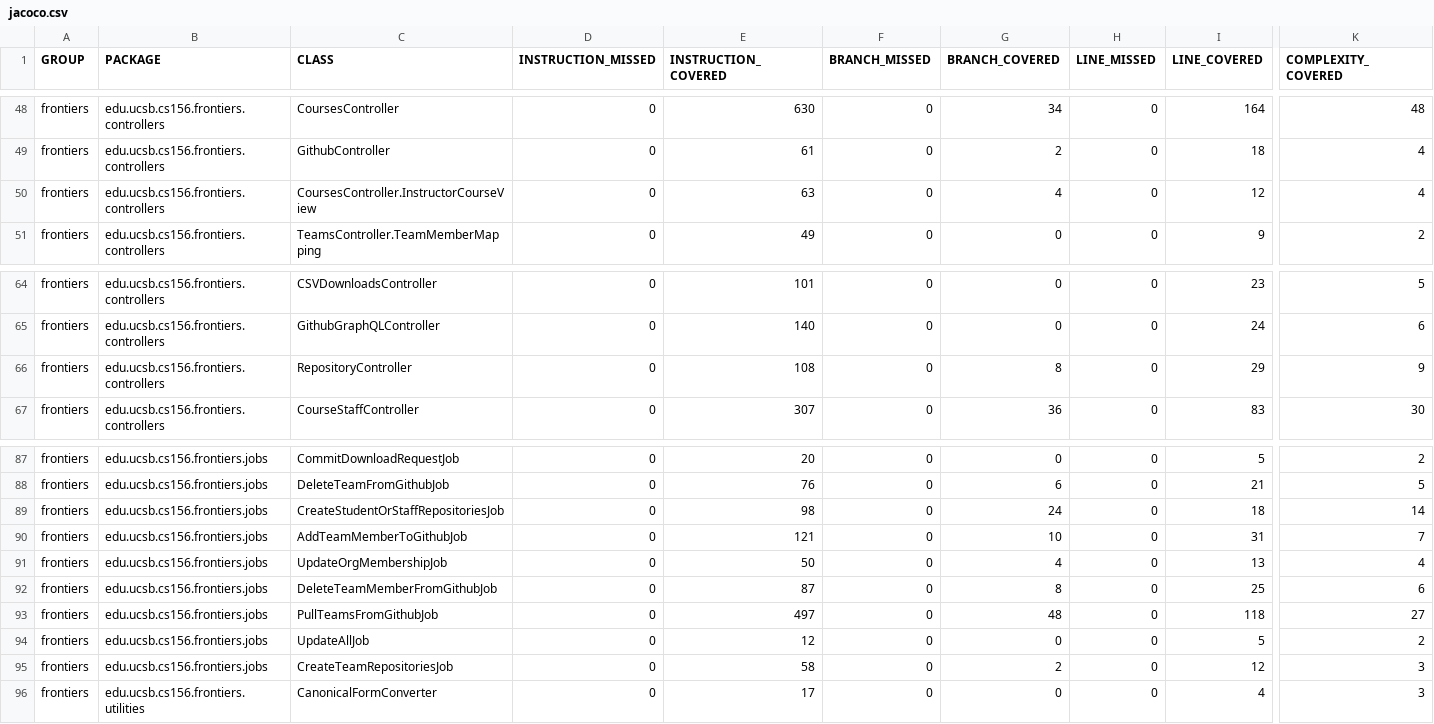
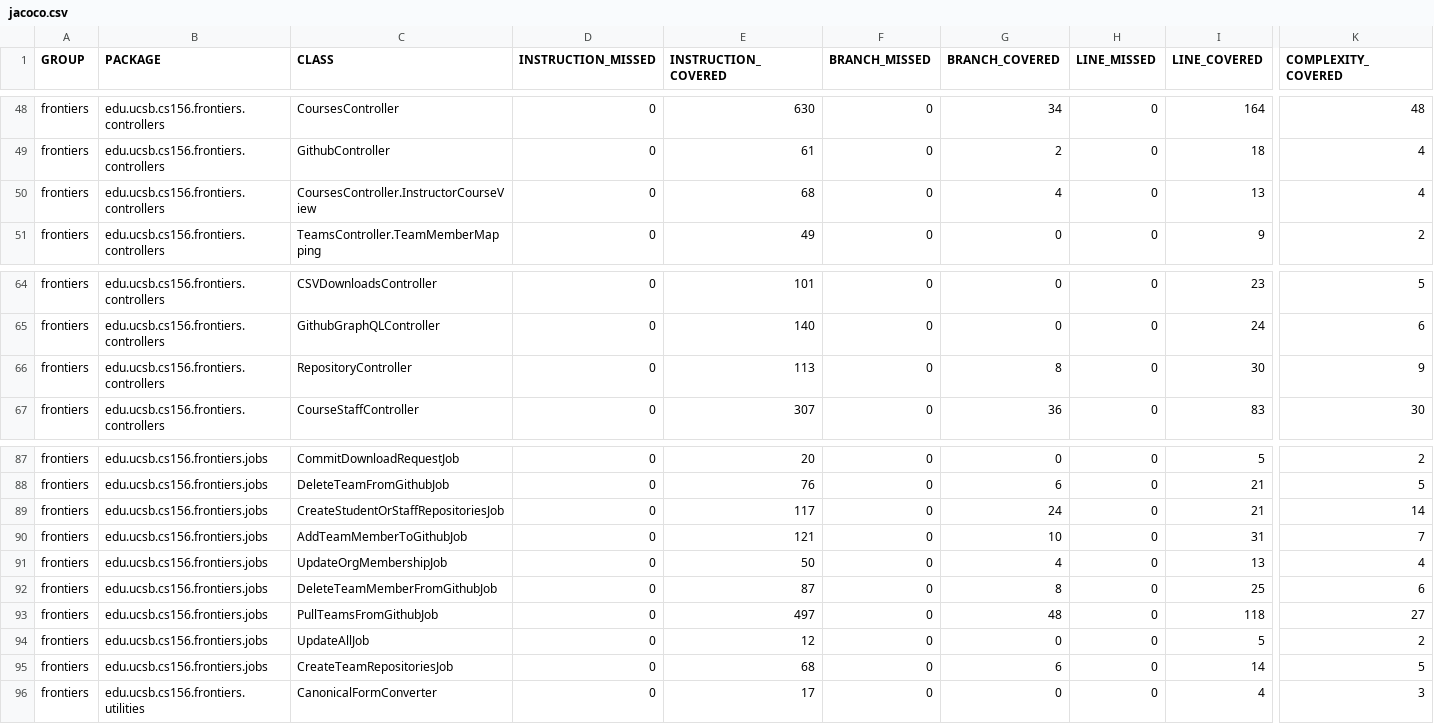
Before and after one commit to ucsb-cs156-s26/proj-frontiers-s26-12, a CSV file: prs/27/jacoco/jacoco.csv, drawn as a sheet; only a part is shown, gaps mark what is left out; the diff names each change by its address in the sheet, - before the commit and + after, or states it on an @@ line.

```diff
--- a/prs/27/jacoco/jacoco.csv
+++ b/prs/27/jacoco/jacoco.csv
-E50 (INSTRUCTION_COVERED): 63
+E50 (INSTRUCTION_COVERED): 68
-I50 (LINE_COVERED): 12
+I50 (LINE_COVERED): 13
-E66 (INSTRUCTION_COVERED): 108
+E66 (INSTRUCTION_COVERED): 113
-I66 (LINE_COVERED): 29
+I66 (LINE_COVERED): 30
-E89 (INSTRUCTION_COVERED): 98
+E89 (INSTRUCTION_COVERED): 117
-I89 (LINE_COVERED): 18
+I89 (LINE_COVERED): 21
-E95 (INSTRUCTION_COVERED): 58
+E95 (INSTRUCTION_COVERED): 68
-G95 (BRANCH_COVERED): 2
+G95 (BRANCH_COVERED): 6
-I95 (LINE_COVERED): 12
+I95 (LINE_COVERED): 14
-K95 (COMPLEXITY_COVERED): 3
+K95 (COMPLEXITY_COVERED): 5
```
Also changed, not shown: 18 other files.
